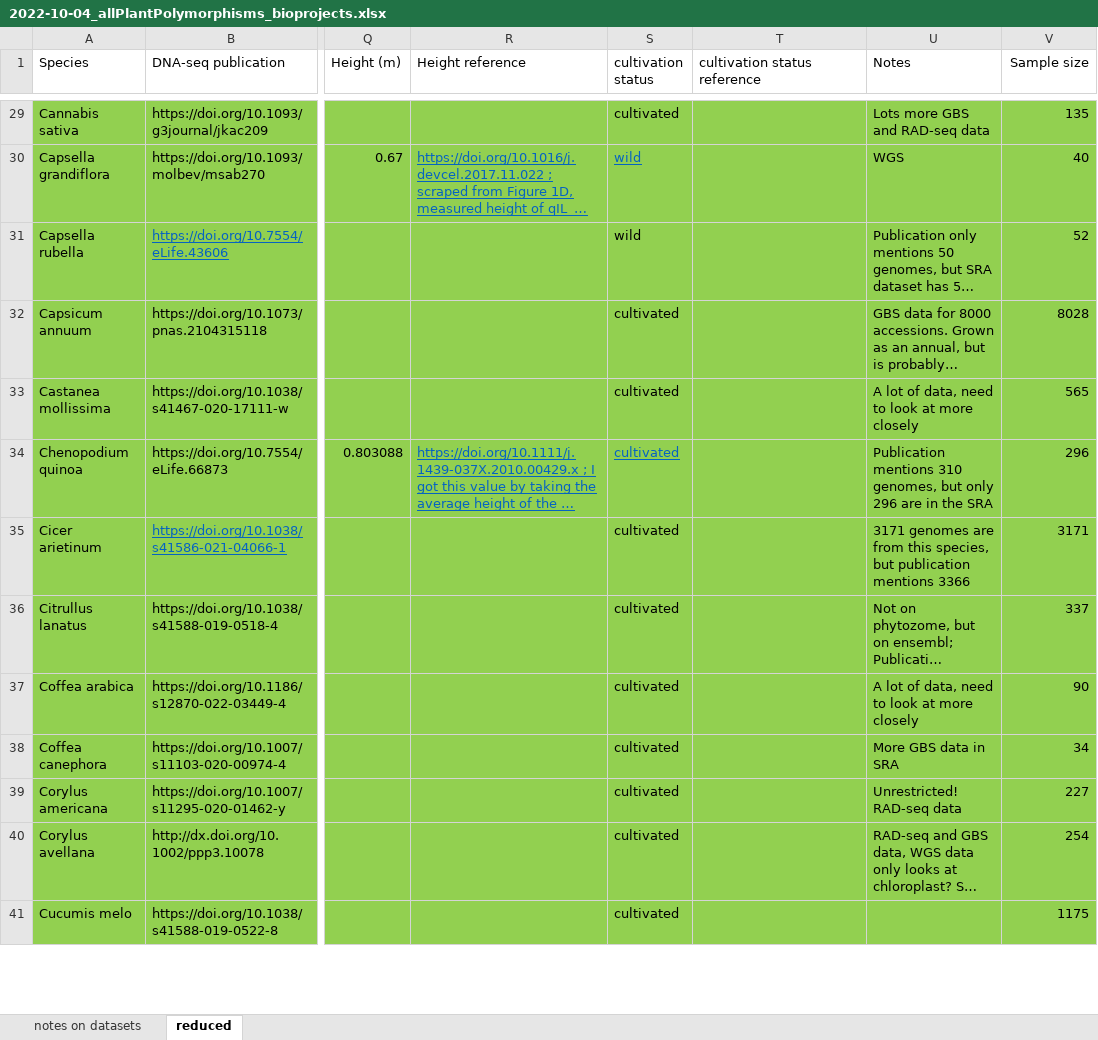
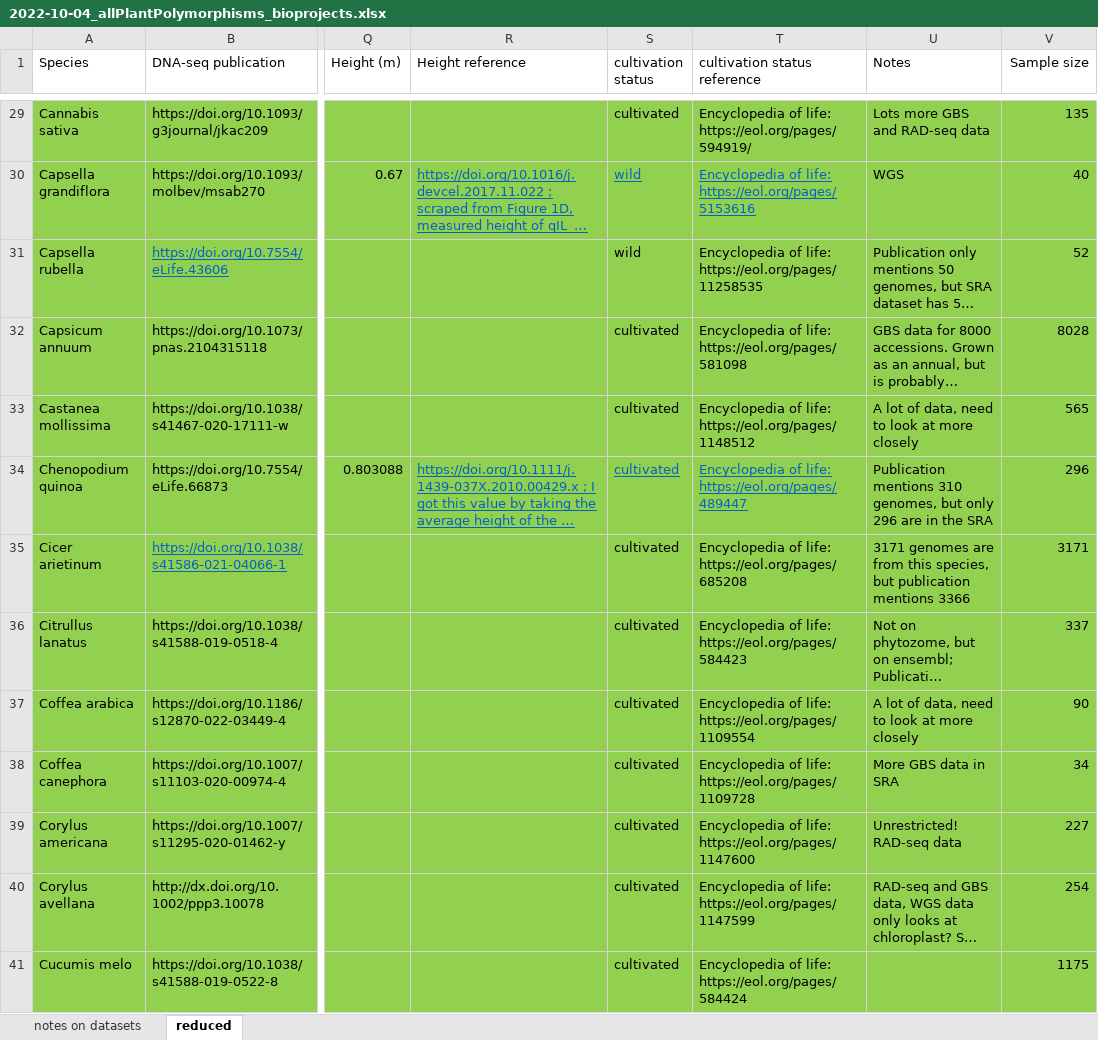
Before and after one commit to milesroberts-123/tajimasDacrossSpecies, an Excel workbook: doc/2022-10-04_allPlantPolymorphisms_bioprojects.xlsx, sheet reduced, drawn as a sheet; only a part is shown, gaps mark what is left out; long unchanged cells end in …; values as stored, in another font and other column widths than the file's, no borders; the diff covers the shown part only; the diff names each change by its address in the sheet, - before the commit and + after, or states it on an @@ line.

```diff
--- a/doc/2022-10-04_allPlantPolymorphisms_bioprojects.xlsx (sheet reduced)
+++ b/doc/2022-10-04_allPlantPolymorphisms_bioprojects.xlsx (sheet reduced)
-T29 (cultivation status reference): (empty)
+T29 (cultivation status reference): Encyclopedia of life: https://eol.org/pages/594919/
-T30 (cultivation status reference): (empty)
+T30 (cultivation status reference): Encyclopedia of life: https://eol.org/pages/5153616
-T31 (cultivation status reference): (empty)
+T31 (cultivation status reference): Encyclopedia of life: https://eol.org/pages/11258535
-T32 (cultivation status reference): (empty)
+T32 (cultivation status reference): Encyclopedia of life: https://eol.org/pages/581098
-T33 (cultivation status reference): (empty)
+T33 (cultivation status reference): Encyclopedia of life: https://eol.org/pages/1148512
-T34 (cultivation status reference): (empty)
+T34 (cultivation status reference): Encyclopedia of life: https://eol.org/pages/489447
-T35 (cultivation status reference): (empty)
+T35 (cultivation status reference): Encyclopedia of life: https://eol.org/pages/685208
-T36 (cultivation status reference): (empty)
+T36 (cultivation status reference): Encyclopedia of life: https://eol.org/pages/584423
-T37 (cultivation status reference): (empty)
+T37 (cultivation status reference): Encyclopedia of life: https://eol.org/pages/1109554
-T38 (cultivation status reference): (empty)
+T38 (cultivation status reference): Encyclopedia of life: https://eol.org/pages/1109728
-T39 (cultivation status reference): (empty)
+T39 (cultivation status reference): Encyclopedia of life: https://eol.org/pages/1147600
-T40 (cultivation status reference): (empty)
+T40 (cultivation status reference): Encyclopedia of life: https://eol.org/pages/1147599
-T41 (cultivation status reference): (empty)
+T41 (cultivation status reference): Encyclopedia of life: https://eol.org/pages/584424
```
Also changed, not shown: 29 edited cells elsewhere in this sheet, 1 other file.
